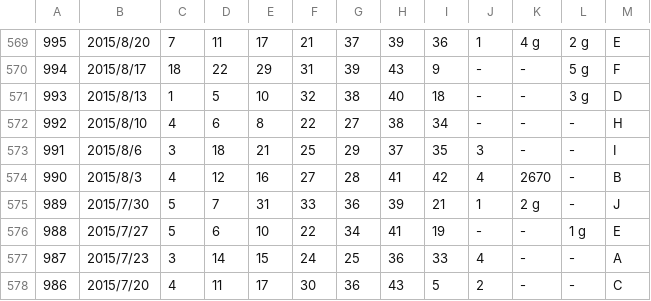
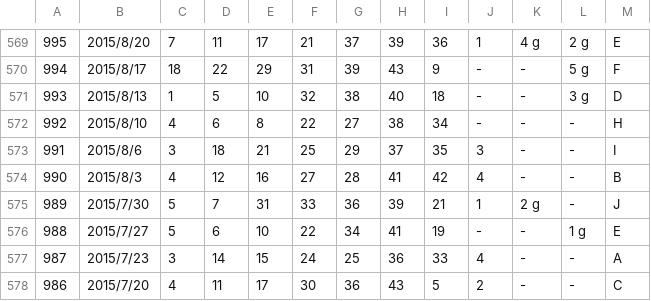
Before and after one commit to vpn62399/memo, a CSV file: loto6.csv, drawn as a sheet; only a part is shown, gaps mark what is left out.

```diff
--- a/loto6.csv
+++ b/loto6.csv
@@ -573,3 +573,3 @@
 991,2015/8/6,3,18,21,25,29,37,35,3,-,-,I,
-990,2015/8/3,4,12,16,27,28,41,42,4,2670,-,B,
+990,2015/8/3,4,12,16,27,28,41,42,4,-,-,B,
 989,2015/7/30,5,7,31,33,36,39,21,1,2 g,-,J,
```
Also changed, not shown: 2 other files.
